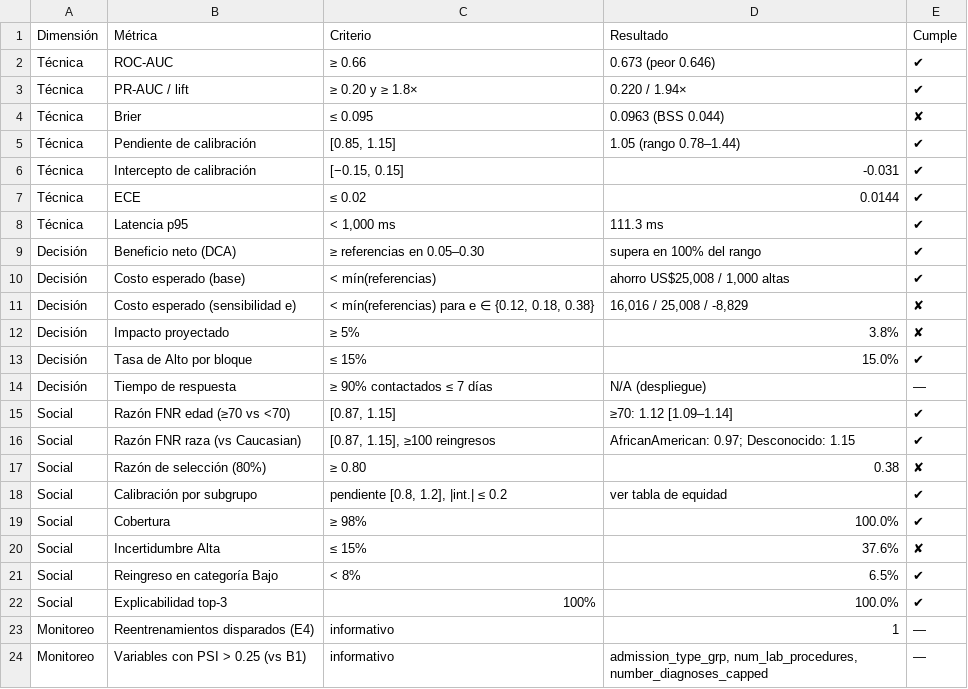
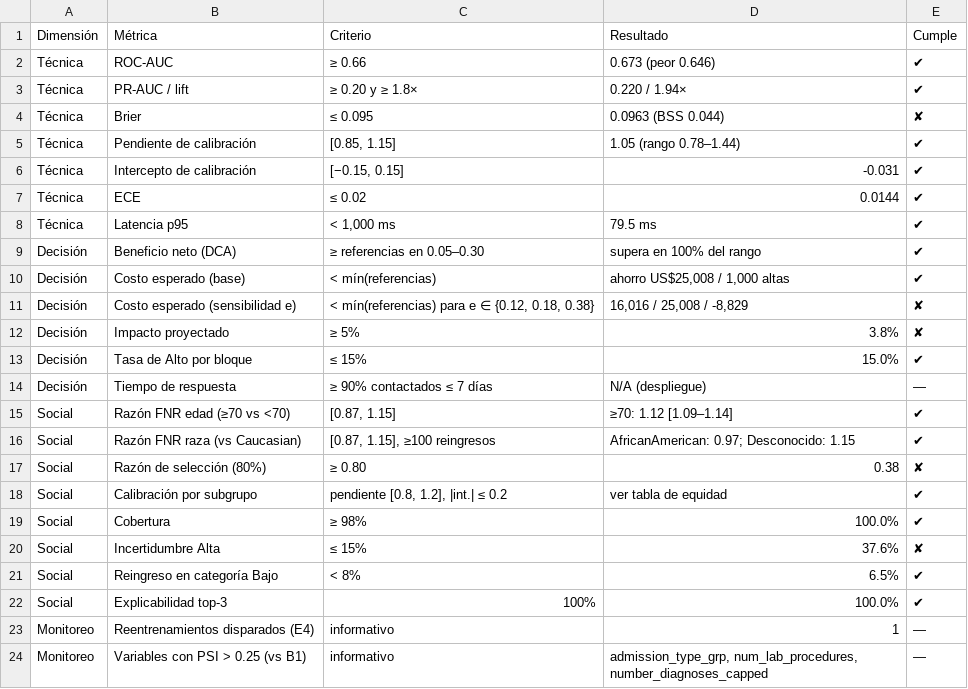
Before and after one commit to nayeli-guzman/grills-diabeticas, a CSV file: resultados/resumen_criterios.csv, drawn as a sheet.

```diff
--- a/resultados/resumen_criterios.csv
+++ b/resultados/resumen_criterios.csv
@@ -7,3 +7,3 @@ Técnica,Intercepto de calibración,"[−0.15, 0.15]",-0.031,✔
 Técnica,ECE,≤ 0.02,0.0144,✔
-Técnica,Latencia p95,"< 1,000 ms",111.3 ms,✔
+Técnica,Latencia p95,"< 1,000 ms",79.5 ms,✔
 Decisión,Beneficio neto (DCA),≥ referencias en 0.05–0.30,supera en 100% del rango,✔
```
Also changed, not shown: resultados/equidad.csv, resultados/experimentos_E1_E4.csv, 45 other files.
